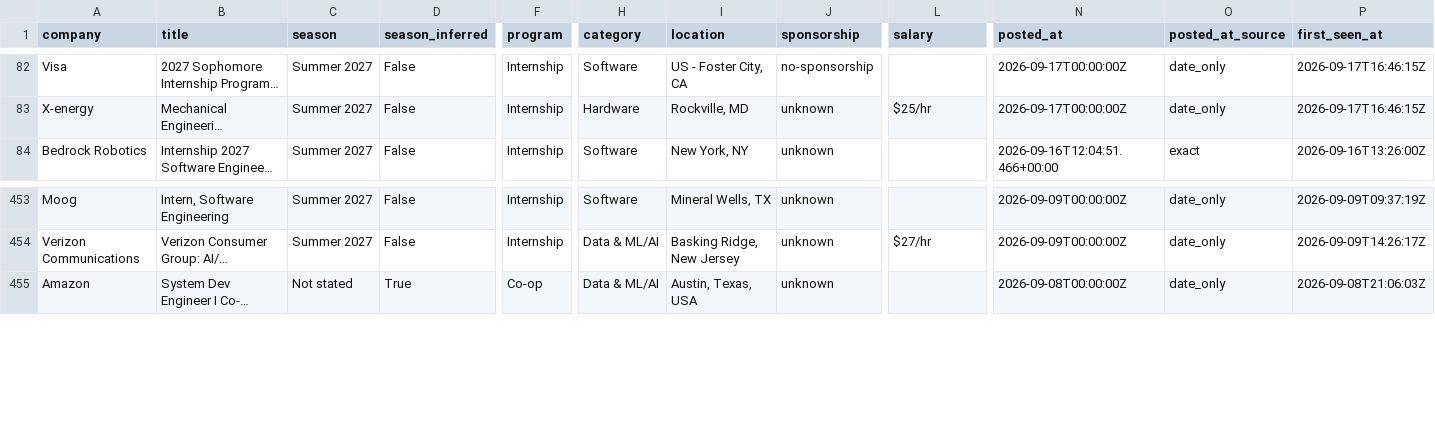
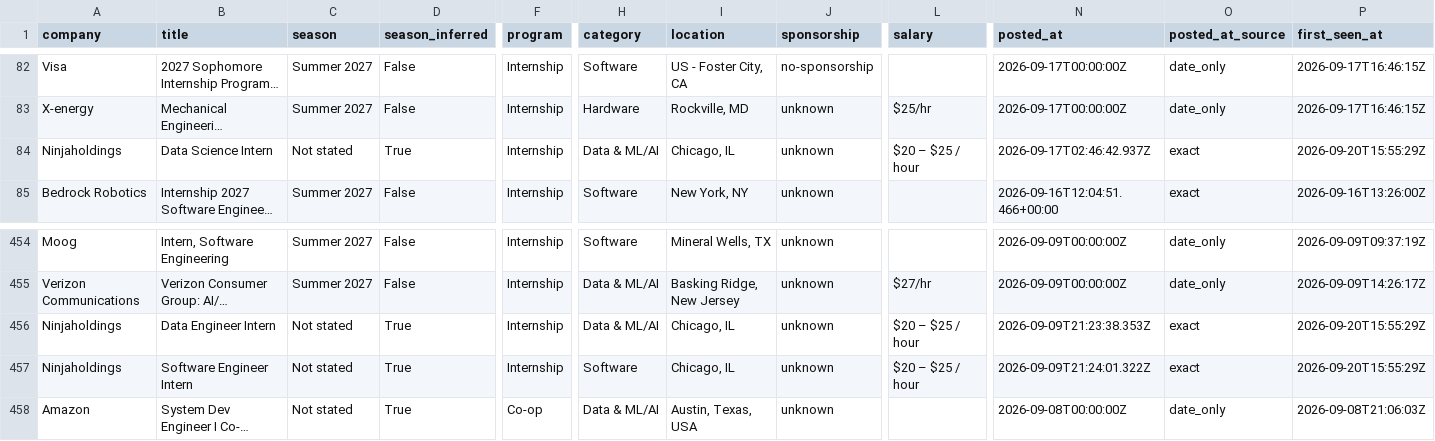
Before and after one commit to HeyIniHere/Automated-List-Of-Summer-2027-and-Fall-2026-MechEng-Internships, a CSV file: data/internships.csv, drawn as a sheet; only a part is shown, gaps mark what is left out; long unchanged cells end in …; rows hold the shown columns only; the diff names each change by its address in the sheet, - before the commit and + after, or states it on an @@ line.

```diff
--- a/data/internships.csv
+++ b/data/internships.csv
+row 84: Ninjaholdings | Data Science Intern | Not stated | True | Internship | Data & ML/AI | Chicago, IL | unknown | $20 – $25 / hour | 2026-09-17T02:46:42.937Z | exact | 2026-09-20T15:55:29Z
+row 456: Ninjaholdings | Data Engineer Intern | Not stated | True | Internship | Data & ML/AI | Chicago, IL | unknown | $20 – $25 / hour | 2026-09-09T21:23:38.353Z | exact | 2026-09-20T15:55:29Z
+row 457: Ninjaholdings | Software Engineer Intern | Not stated | True | Internship | Software | Chicago, IL | unknown | $20 – $25 / hour | 2026-09-09T21:24:01.322Z | exact | 2026-09-20T15:55:29Z
```
Also changed, not shown: docs/internships.csv, 15 other files.
